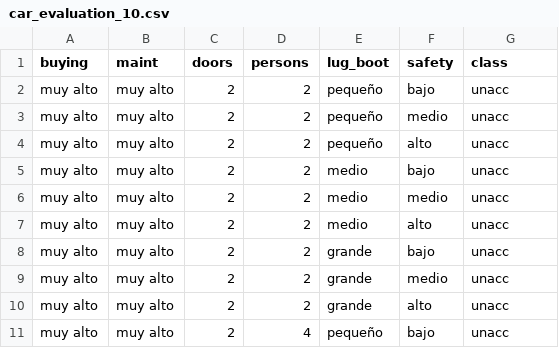
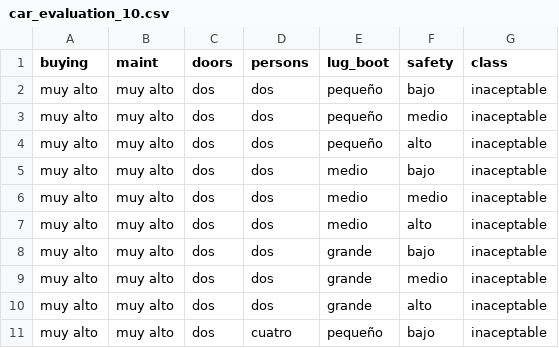
Before and after one commit to GabyPng/dataAnalysis_forPatternMining, a CSV file: Categorical/carEvaluation/car_evaluation_10.csv, drawn as a sheet.

```diff
--- a/Categorical/carEvaluation/car_evaluation_10.csv
+++ b/Categorical/carEvaluation/car_evaluation_10.csv
@@ -1,11 +1,11 @@
 buying,maint,doors,persons,lug_boot,safety,class
-muy alto,muy alto,2,2,pequeño,bajo,unacc
-muy alto,muy alto,2,2,pequeño,medio,unacc
-muy alto,muy alto,2,2,pequeño,alto,unacc
-muy alto,muy alto,2,2,medio,bajo,unacc
-muy alto,muy alto,2,2,medio,medio,unacc
-muy alto,muy alto,2,2,medio,alto,unacc
-muy alto,muy alto,2,2,grande,bajo,unacc
-muy alto,muy alto,2,2,grande,medio,unacc
-muy alto,muy alto,2,2,grande,alto,unacc
-muy alto,muy alto,2,4,pequeño,bajo,unacc
+muy alto,muy alto,dos,dos,pequeño,bajo,inaceptable
+muy alto,muy alto,dos,dos,pequeño,medio,inaceptable
+muy alto,muy alto,dos,dos,pequeño,alto,inaceptable
+muy alto,muy alto,dos,dos,medio,bajo,inaceptable
+muy alto,muy alto,dos,dos,medio,medio,inaceptable
+muy alto,muy alto,dos,dos,medio,alto,inaceptable
+muy alto,muy alto,dos,dos,grande,bajo,inaceptable
+muy alto,muy alto,dos,dos,grande,medio,inaceptable
+muy alto,muy alto,dos,dos,grande,alto,inaceptable
+muy alto,muy alto,dos,cuatro,pequeño,bajo,inaceptable
```
Also changed, not shown: Categorical/carEvaluation/car_evaluation_100.csv, 4 other files.
